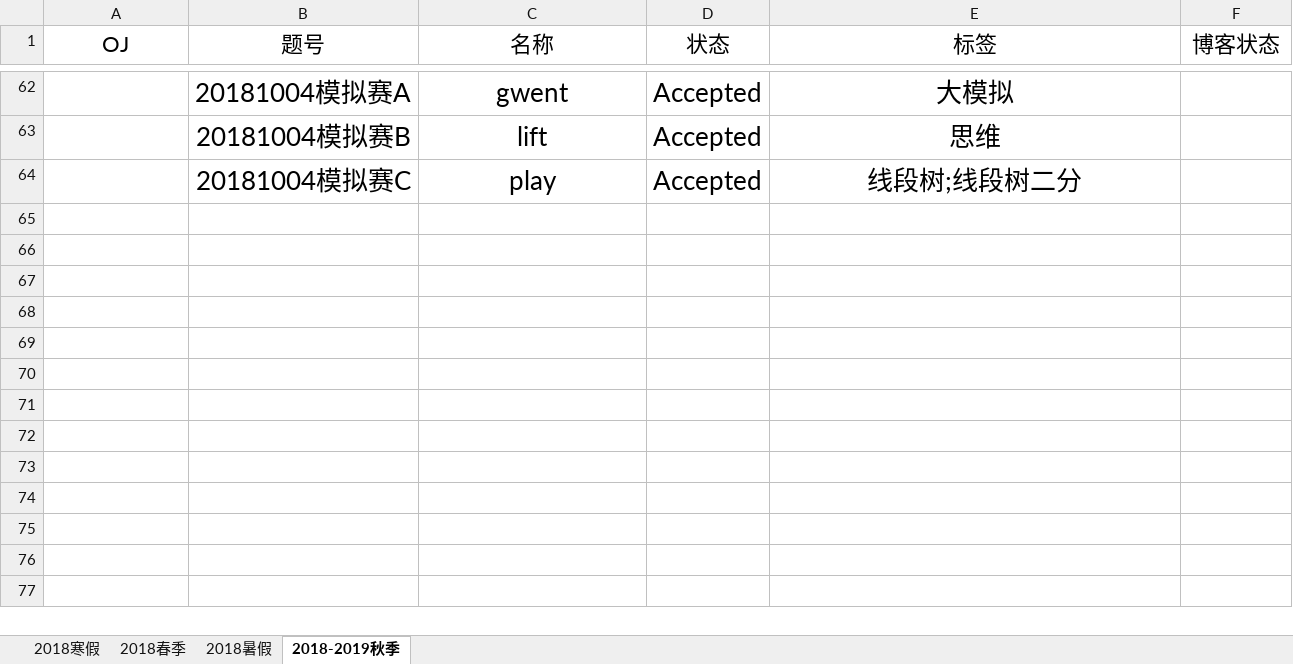
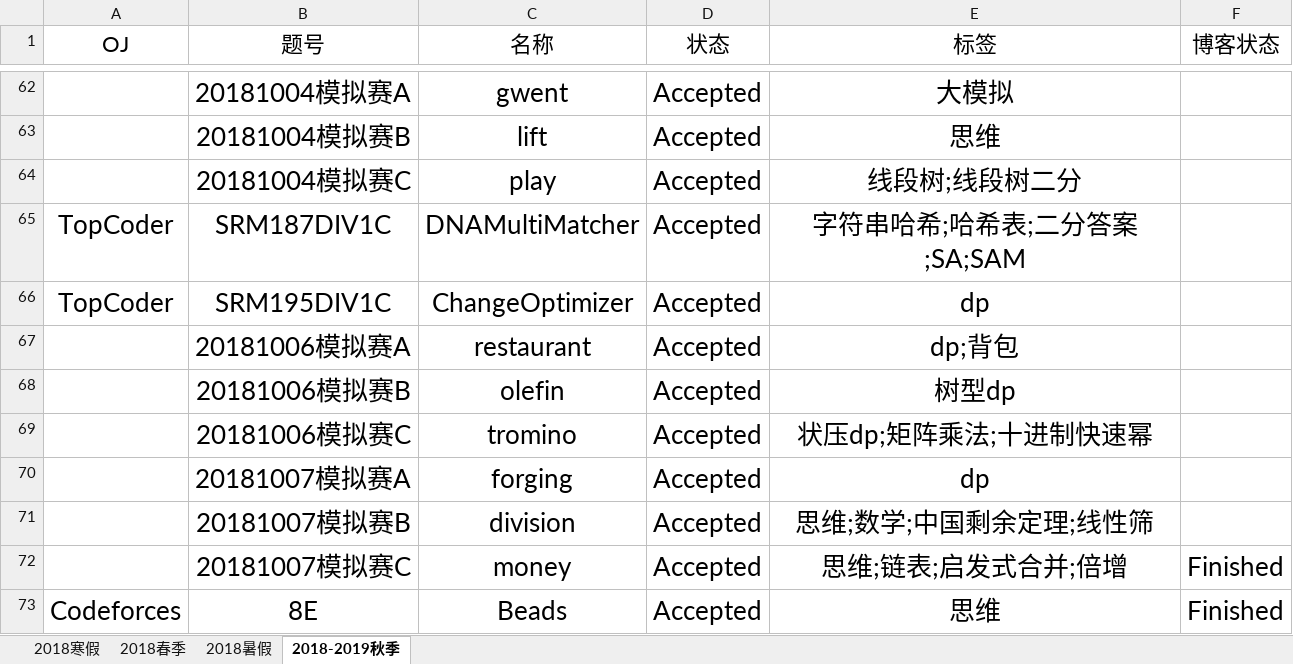
Before and after one commit to IcePrincess-1968/Programmes, an Excel workbook: Problem List.xlsx, sheet 2018-2019秋季, drawn as a sheet; only a part is shown, gaps mark what is left out; values as stored, in another font and other column widths than the file's, no borders; the diff names each change by its address in the sheet, - before the commit and + after, or states it on an @@ line.

```diff
--- a/Problem List.xlsx (sheet 2018-2019秋季)
+++ b/Problem List.xlsx (sheet 2018-2019秋季)
+row 65: TopCoder | SRM187DIV1C | DNAMultiMatcher | Accepted | 字符串哈希;哈希表;二分答案;SA;SAM
+row 66: TopCoder | SRM195DIV1C | ChangeOptimizer | Accepted | dp
+row 67:  | 20181006模拟赛A | restaurant | Accepted | dp;背包
+row 68:  | 20181006模拟赛B | olefin | Accepted | 树型dp
+row 69:  | 20181006模拟赛C | tromino | Accepted | 状压dp;矩阵乘法;十进制快速幂
+row 70:  | 20181007模拟赛A | forging | Accepted | dp
+row 71:  | 20181007模拟赛B | division | Accepted | 思维;数学;中国剩余定理;线性筛
+row 72:  | 20181007模拟赛C | money | Accepted | 思维;链表;启发式合并;倍增 | Finished
+row 73: Codeforces | 8E | Beads | Accepted | 思维 | Finished
```
Also changed, not shown: 1 other file.
